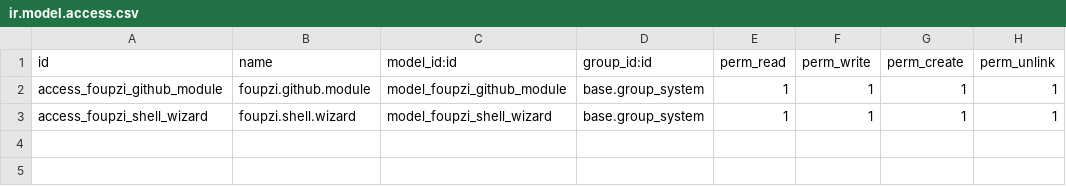
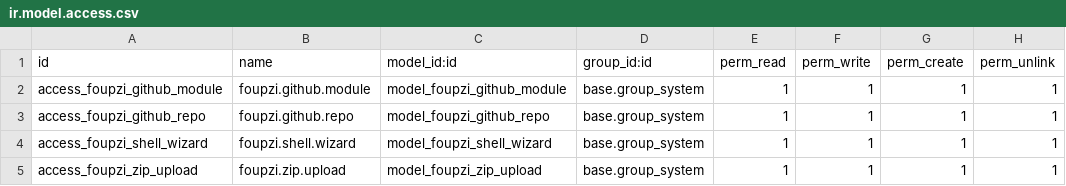
Before and after one commit to Rafd11/odoo-module, a CSV file: custom/foupzi_github_deployer/security/ir.model.access.csv, drawn as a sheet; the diff names each change by its address in the sheet, - before the commit and + after, or states it on an @@ line.

```diff
--- a/custom/foupzi_github_deployer/security/ir.model.access.csv
+++ b/custom/foupzi_github_deployer/security/ir.model.access.csv
+row 3: access_foupzi_github_repo | foupzi.github.repo | model_foupzi_github_repo | base.group_system | 1 | 1 | 1 | 1
+row 5: access_foupzi_zip_upload | foupzi.zip.upload | model_foupzi_zip_upload | base.group_system | 1 | 1 | 1 | 1
```
Also changed, not shown: 8 other files.
